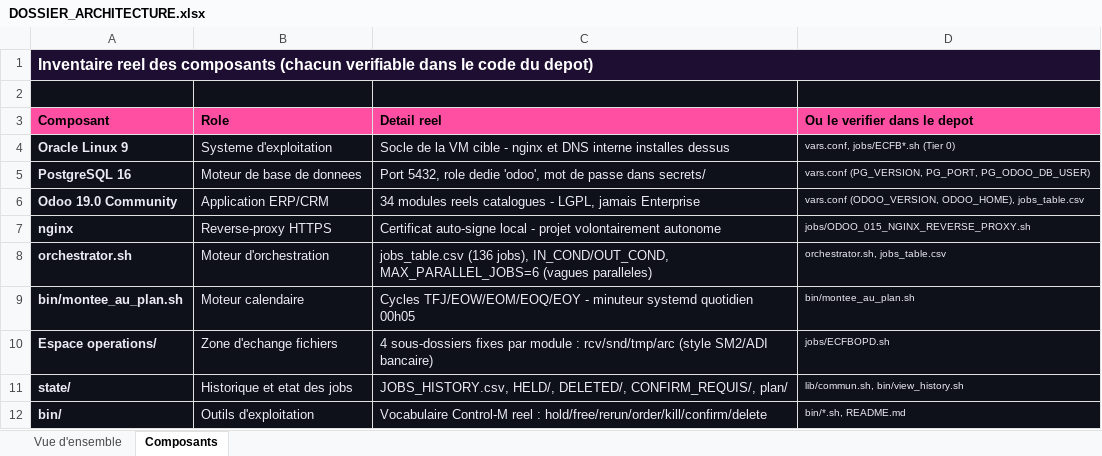
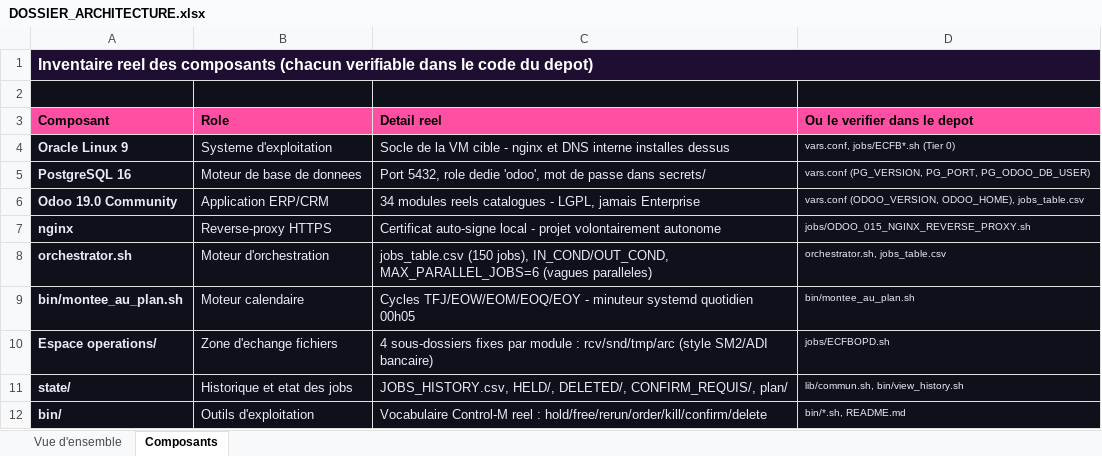
Before and after one commit to ykeupssi123-ship-it/ECF, an Excel workbook: docs/DOSSIER_ARCHITECTURE.xlsx, sheet Composants, drawn as a sheet; values as stored, in another font and other column widths than the file's, no borders; the diff names each change by its address in the sheet, - before the commit and + after, or states it on an @@ line.

```diff
--- a/docs/DOSSIER_ARCHITECTURE.xlsx (sheet Composants)
+++ b/docs/DOSSIER_ARCHITECTURE.xlsx (sheet Composants)
-C8 (Detail reel): jobs_table.csv (136 jobs), IN_COND/OUT_COND,…
+C8 (Detail reel): jobs_table.csv (150 jobs), IN_COND/OUT_COND,…
```
Also changed, not shown: charts or pictures, docs/TABLEAU_DE_BORD_CYCLES_OPERATOIRES.xlsx, 2 other files.
